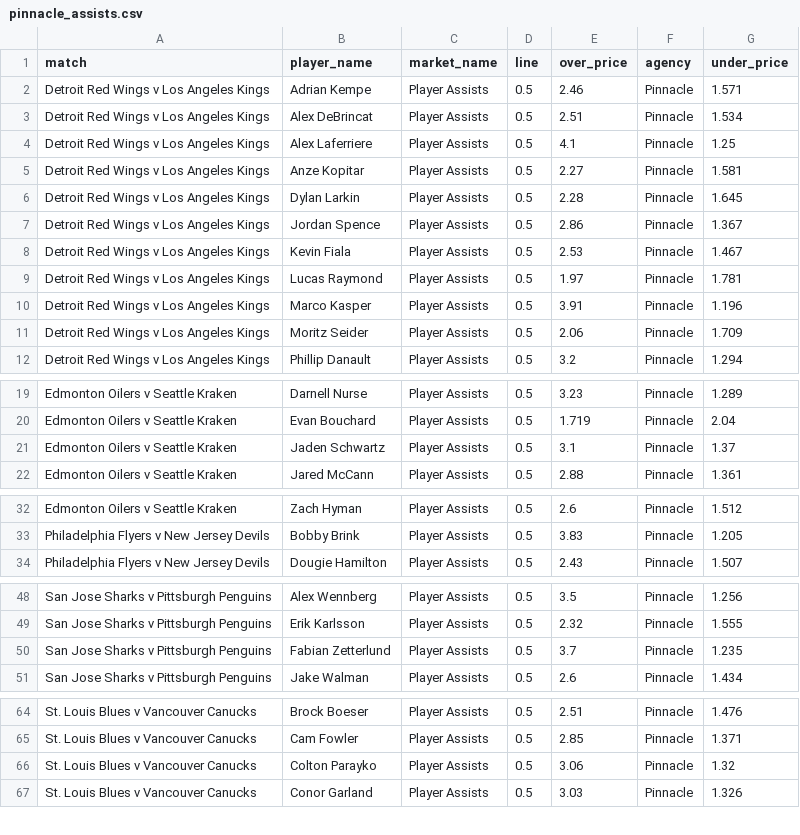
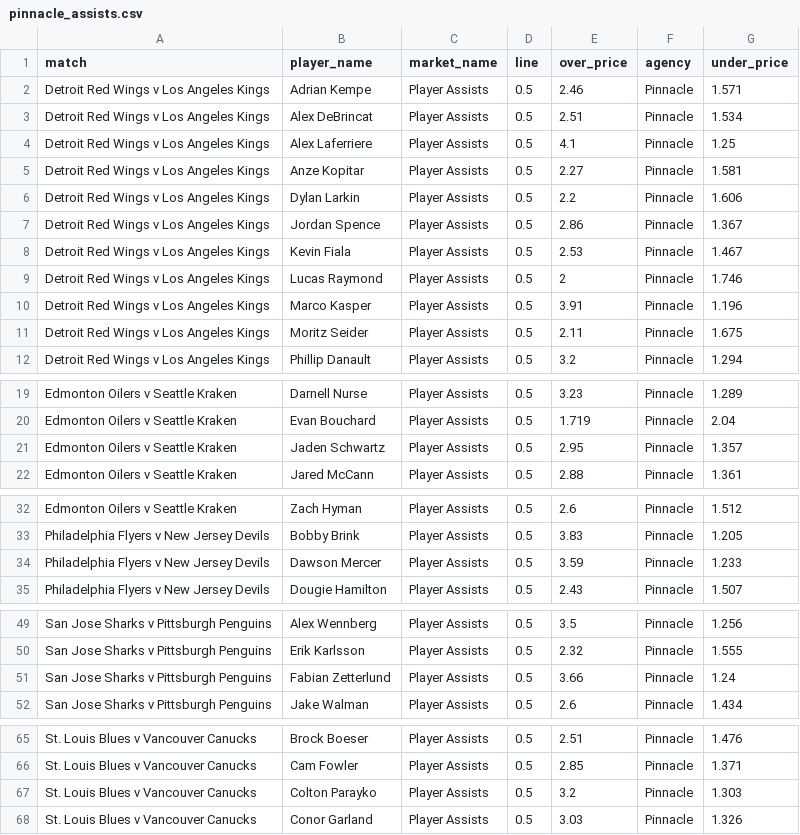
Before and after one commit to jamesbrown1417/NHL, a CSV file: Data/scraped_odds/pinnacle_assists.csv, drawn as a sheet; only a part is shown, gaps mark what is left out.

```diff
--- a/Data/scraped_odds/pinnacle_assists.csv
+++ b/Data/scraped_odds/pinnacle_assists.csv
@@ -5,8 +5,8 @@ Detroit Red Wings v Los Angeles Kings,Alex Laferriere,Player Assists,0.5,4.1,Pin
 Detroit Red Wings v Los Angeles Kings,Anze Kopitar,Player Assists,0.5,2.27,Pinnacle,1.581
-Detroit Red Wings v Los Angeles Kings,Dylan Larkin,Player Assists,0.5,2.28,Pinnacle,1.645
+Detroit Red Wings v Los Angeles Kings,Dylan Larkin,Player Assists,0.5,2.2,Pinnacle,1.606
 Detroit Red Wings v Los Angeles Kings,Jordan Spence,Player Assists,0.5,2.86,Pinnacle,1.367
 Detroit Red Wings v Los Angeles Kings,Kevin Fiala,Player Assists,0.5,2.53,Pinnacle,1.467
-Detroit Red Wings v Los Angeles Kings,Lucas Raymond,Player Assists,0.5,1.97,Pinnacle,1.781
+Detroit Red Wings v Los Angeles Kings,Lucas Raymond,Player Assists,0.5,2,Pinnacle,1.746
 Detroit Red Wings v Los Angeles Kings,Marco Kasper,Player Assists,0.5,3.91,Pinnacle,1.196
-Detroit Red Wings v Los Angeles Kings,Moritz Seider,Player Assists,0.5,2.06,Pinnacle,1.709
+Detroit Red Wings v Los Angeles Kings,Moritz Seider,Player Assists,0.5,2.11,Pinnacle,1.675
 Detroit Red Wings v Los Angeles Kings,Phillip Danault,Player Assists,0.5,3.2,Pinnacle,1.294
@@ -20,3 +20,3 @@ Edmonton Oilers v Seattle Kraken,Darnell Nurse,Player Assists,0.5,3.23,Pinnacle,
 Edmonton Oilers v Seattle Kraken,Evan Bouchard,Player Assists,0.5,1.719,Pinnacle,2.04
-Edmonton Oilers v Seattle Kraken,Jaden Schwartz,Player Assists,0.5,3.1,Pinnacle,1.37
+Edmonton Oilers v Seattle Kraken,Jaden Schwartz,Player Assists,0.5,2.95,Pinnacle,1.357
 Edmonton Oilers v Seattle Kraken,Jared McCann,Player Assists,0.5,2.88,Pinnacle,1.361
@@ -33,2 +33,3 @@ Edmonton Oilers v Seattle Kraken,Zach Hyman,Player Assists,0.5,2.6,Pinnacle,1.51
 Philadelphia Flyers v New Jersey Devils,Bobby Brink,Player Assists,0.5,3.83,Pinnacle,1.205
+Philadelphia Flyers v New Jersey Devils,Dawson Mercer,Player Assists,0.5,3.59,Pinnacle,1.233
 Philadelphia Flyers v New Jersey Devils,Dougie Hamilton,Player Assists,0.5,2.43,Pinnacle,1.507
@@ -49,3 +50,3 @@ San Jose Sharks v Pittsburgh Penguins,Alex Wennberg,Player Assists,0.5,3.5,Pinna
 San Jose Sharks v Pittsburgh Penguins,Erik Karlsson,Player Assists,0.5,2.32,Pinnacle,1.555
-San Jose Sharks v Pittsburgh Penguins,Fabian Zetterlund,Player Assists,0.5,3.7,Pinnacle,1.235
+San Jose Sharks v Pittsburgh Penguins,Fabian Zetterlund,Player Assists,0.5,3.66,Pinnacle,1.24
 San Jose Sharks v Pittsburgh Penguins,Jake Walman,Player Assists,0.5,2.6,Pinnacle,1.434
@@ -65,3 +66,3 @@ St. Louis Blues v Vancouver Canucks,Brock Boeser,Player Assists,0.5,2.51,Pinnacl
 St. Louis Blues v Vancouver Canucks,Cam Fowler,Player Assists,0.5,2.85,Pinnacle,1.371
-St. Louis Blues v Vancouver Canucks,Colton Parayko,Player Assists,0.5,3.06,Pinnacle,1.32
+St. Louis Blues v Vancouver Canucks,Colton Parayko,Player Assists,0.5,3.2,Pinnacle,1.303
 St. Louis Blues v Vancouver Canucks,Conor Garland,Player Assists,0.5,3.03,Pinnacle,1.326
```
Also changed, not shown: Data/processed_odds/shots_final.csv, Data/scraped_odds/sportsbet_h2h.csv, 30 other files.
